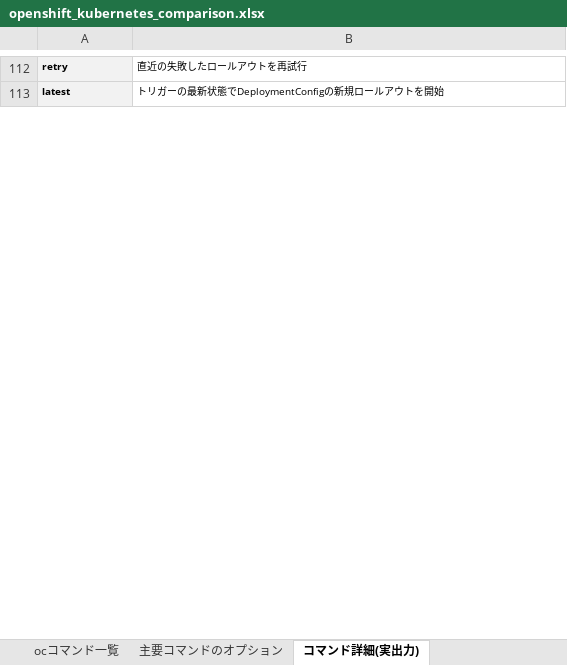
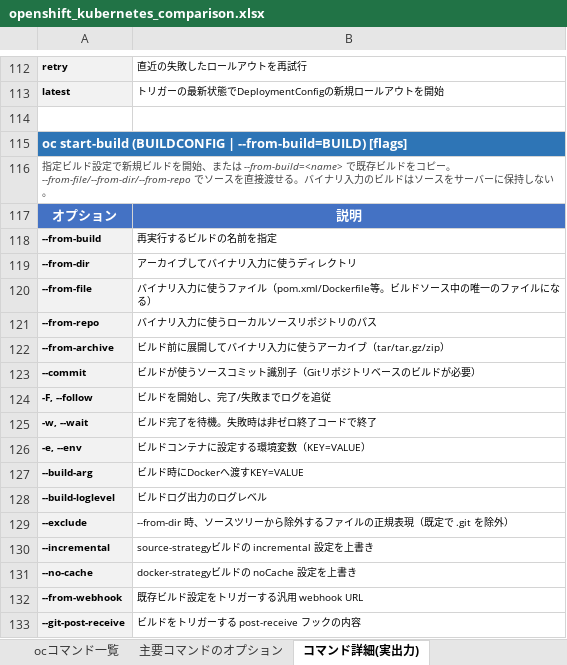
Before and after one commit to hikaru20001117/gaido-test, an Excel workbook: ai_generated/adhoc/openshift_kubernetes_comparison.xlsx, sheet コマンド詳細(実出力), drawn as a sheet; only a part is shown, gaps mark what is left out; values as stored, in another font and other column widths than the file's, no borders; the diff covers the shown part only; the diff names each change by its address in the sheet, - before the commit and + after, or states it on an @@ line.

```diff
--- a/ai_generated/adhoc/openshift_kubernetes_comparison.xlsx (sheet コマンド詳細(実出力))
+++ b/ai_generated/adhoc/openshift_kubernetes_comparison.xlsx (sheet コマンド詳細(実出力))
+row 114: (empty)
+row 115: oc start-build (BUILDCONFIG | --from-build=BUILD) [flags]
+row 116: 指定ビルド設定で新規ビルドを開始、または --from-build=<name> で既存ビルドをコピー。--from-file/--from-dir/--from-repo でソースを直接渡せる。バイナリ入力のビルドはソースをサーバーに保持しない。
+row 117: オプション | 説明
+row 118: --from-build | 再実行するビルドの名前を指定
+row 119: --from-dir | アーカイブしてバイナリ入力に使うディレクトリ
+row 120: --from-file | バイナリ入力に使うファイル（pom.xml/Dockerfile等。ビルドソース中の唯一のファイルになる）
+row 121: --from-repo | バイナリ入力に使うローカルソースリポジトリのパス
+row 122: --from-archive | ビルド前に展開してバイナリ入力に使うアーカイブ（tar/tar.gz/zip）
+row 123: --commit | ビルドが使うソースコミット識別子（Gitリポジトリベースのビルドが必要）
+row 124: -F, --follow | ビルドを開始し、完了/失敗までログを追従
+row 125: -w, --wait | ビルド完了を待機。失敗時は非ゼロ終了コードで終了
+row 126: -e, --env | ビルドコンテナに設定する環境変数（KEY=VALUE）
+row 127: --build-arg | ビルド時にDockerへ渡すKEY=VALUE
+row 128: --build-loglevel | ビルドログ出力のログレベル
+row 129: --exclude | --from-dir 時、ソースツリーから除外するファイルの正規表現（既定で .git を除外）
+row 130: --incremental | source-strategyビルドの incremental 設定を上書き
+row 131: --no-cache | docker-strategyビルドの noCache 設定を上書き
+row 132: --from-webhook | 既存ビルド設定をトリガーする汎用 webhook URL
+row 133: --git-post-receive | ビルドをトリガーする post-receive フックの内容
```
Also changed, not shown: 114 added rows and 1 edited cell elsewhere in this sheet.
